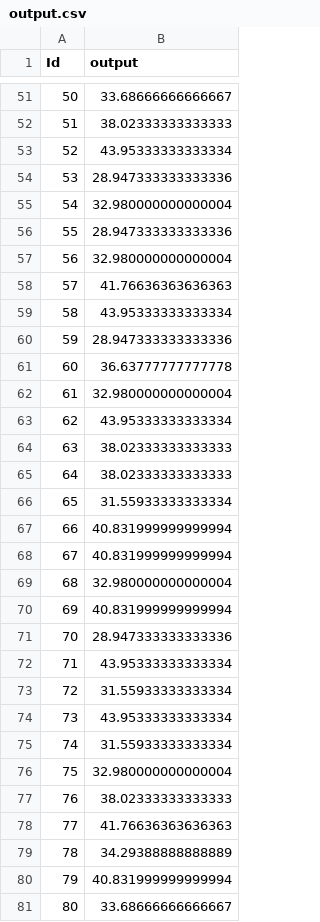
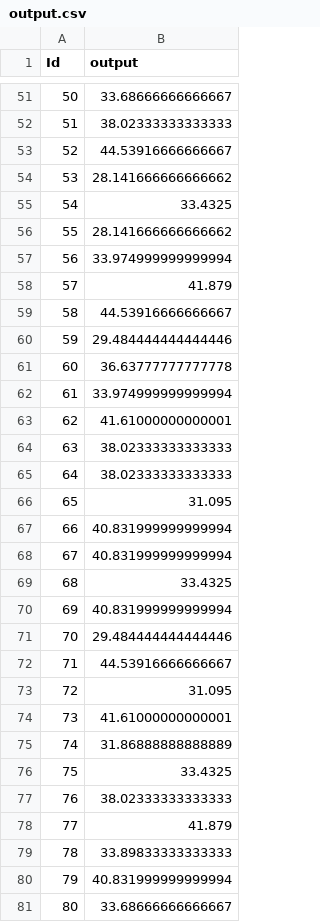
Before and after one commit to tezansahu/CS419_assignments, a CSV file: HW1/dataset_kaggle1/output.csv, drawn as a sheet; only a part is shown, gaps mark what is left out; the diff covers the shown part only.

Commit message:
HW2 data n utils added

```diff
--- a/HW1/dataset_kaggle1/output.csv
+++ b/HW1/dataset_kaggle1/output.csv
@@ -52,29 +52,29 @@ Id,output
 51,38.02333333333333
-52,43.95333333333334
-53,28.947333333333336
-54,32.980000000000004
-55,28.947333333333336
-56,32.980000000000004
-57,41.76636363636363
-58,43.95333333333334
-59,28.947333333333336
+52,44.53916666666667
+53,28.141666666666662
+54,33.4325
+55,28.141666666666662
+56,33.974999999999994
+57,41.879
+58,44.53916666666667
+59,29.484444444444446
 60,36.63777777777778
-61,32.980000000000004
-62,43.95333333333334
+61,33.974999999999994
+62,41.61000000000001
 63,38.02333333333333
 64,38.02333333333333
-65,31.55933333333334
+65,31.095
 66,40.831999999999994
 67,40.831999999999994
-68,32.980000000000004
+68,33.4325
 69,40.831999999999994
-70,28.947333333333336
-71,43.95333333333334
-72,31.55933333333334
-73,43.95333333333334
-74,31.55933333333334
-75,32.980000000000004
+70,29.484444444444446
+71,44.53916666666667
+72,31.095
+73,41.61000000000001
+74,31.86888888888889
+75,33.4325
 76,38.02333333333333
-77,41.76636363636363
-78,34.29388888888889
+77,41.879
+78,33.89833333333333
 79,40.831999999999994
```
Also changed, not shown: 73 edited cells elsewhere in this file, 10 other files.
